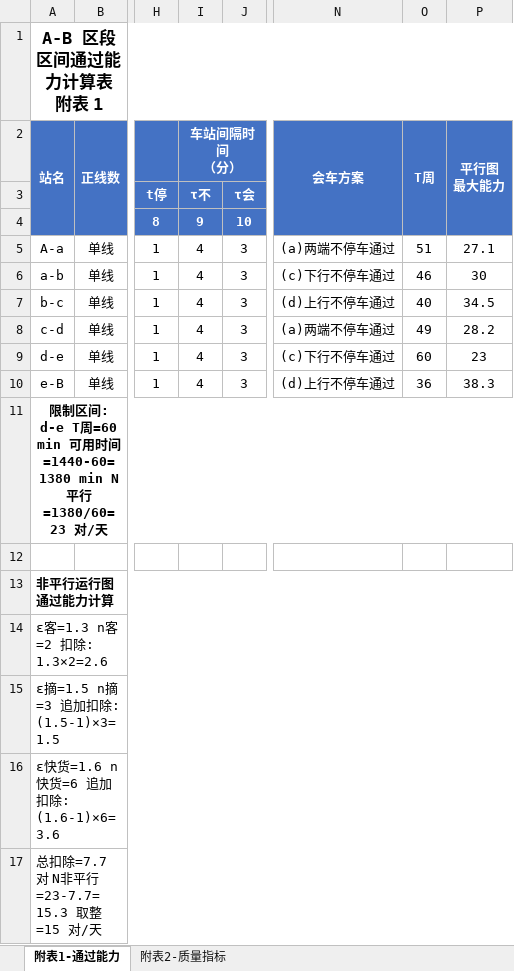
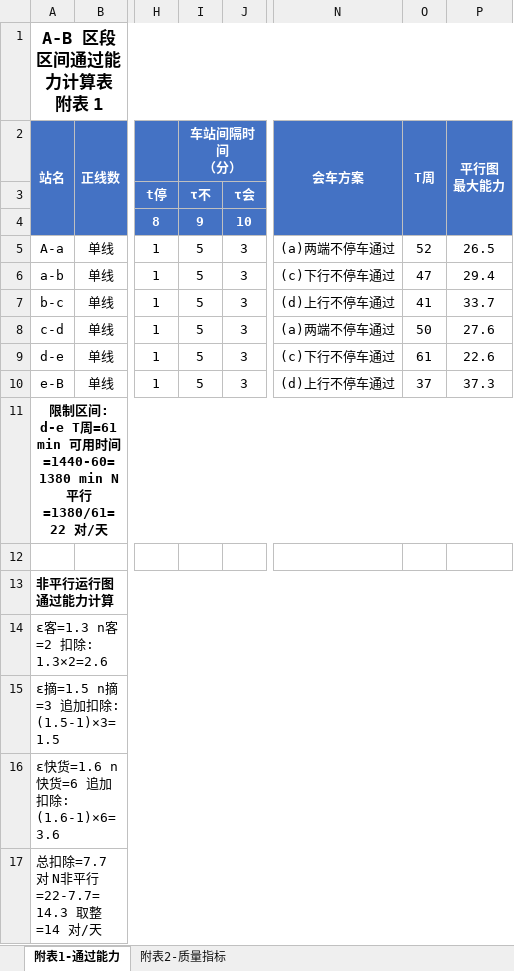
Before and after one commit to Redfox-code/railway_management, an Excel workbook: 附表1和2_计算结果.xlsx, sheet 附表1-通过能力, drawn as a sheet; only a part is shown, gaps mark what is left out; values as stored, in another font and other column widths than the file's, no borders; the diff names each change by its address in the sheet, - before the commit and + after, or states it on an @@ line.

```diff
--- a/附表1和2_计算结果.xlsx (sheet 附表1-通过能力)
+++ b/附表1和2_计算结果.xlsx (sheet 附表1-通过能力)
-I5:I10 (车站间隔时间 （分）): 4
+I5:I10 (车站间隔时间 （分）): 5
-O5 (T周): 51
+O5 (T周): 52
-P5 (平行图 最大能力): 27.1
+P5 (平行图 最大能力): 26.5
-O6 (T周): 46
+O6 (T周): 47
-P6 (平行图 最大能力): 30
+P6 (平行图 最大能力): 29.4
-O7 (T周): 40
+O7 (T周): 41
-P7 (平行图 最大能力): 34.5
+P7 (平行图 最大能力): 33.7
-O8 (T周): 49
+O8 (T周): 50
-P8 (平行图 最大能力): 28.2
+P8 (平行图 最大能力): 27.6
-O9 (T周): 60
+O9 (T周): 61
-P9 (平行图 最大能力): 23
+P9 (平行图 最大能力): 22.6
-O10 (T周): 36
+O10 (T周): 37
-P10 (平行图 最大能力): 38.3
+P10 (平行图 最大能力): 37.3
-A11 (站名): …T周=60 min 可用时间=1440-60=1380 min N平行=1380/60=23 对/…
+A11 (站名): …T周=61 min 可用时间=1440-60=1380 min N平行=1380/61=22 对/…
-A17 (站名): 总扣除=7.7 对 N非平行=23-7.7=15.3 取整=15 对/天
+A17 (站名): 总扣除=7.7 对 N非平行=22-7.7=14.3 取整=14 对/天
```
Also changed, not shown: 2 other files.
